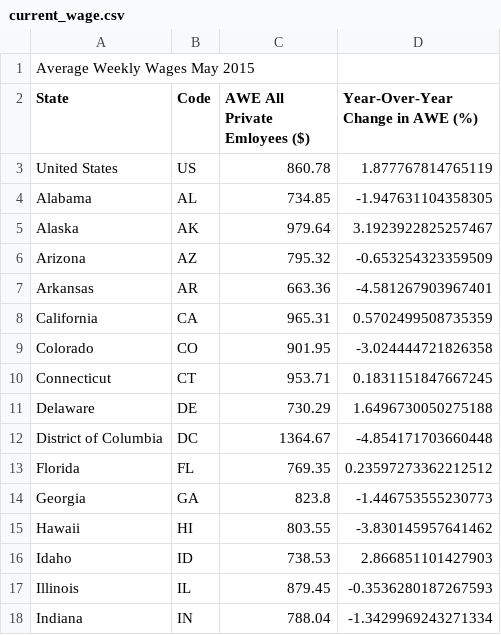
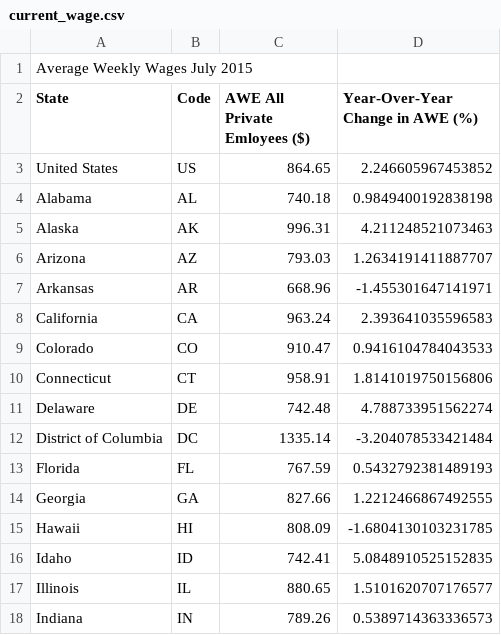
Before and after one commit to UrbanInstitute/state-economic-monitor, a CSV file: data/source/sheets/current_wage.csv, drawn as a sheet; only a part is shown; the diff covers the shown part only.

```diff
--- a/data/source/sheets/current_wage.csv
+++ b/data/source/sheets/current_wage.csv
@@ -1,18 +1,18 @@
-Average Weekly Wages May 2015,,,
+Average Weekly Wages July 2015,,,
 State,Code,AWE All Private Emloyees ($),Year-Over-Year Change in AWE (%)
-United States,US,860.78,1.877767814765119
-Alabama,AL,734.85,-1.947631104358305
-Alaska,AK,979.64,3.1923922825257467
-Arizona,AZ,795.32,-0.653254323359509
-Arkansas,AR,663.36,-4.581267903967401
-California,CA,965.31,0.5702499508735359
-Colorado,CO,901.95,-3.024444721826358
-Connecticut,CT,953.71,0.1831151847667245
-Delaware,DE,730.29,1.6496730050275188
-District of Columbia,DC,1364.67,-4.854171703660448
-Florida,FL,769.35,0.23597273362212512
-Georgia,GA,823.8,-1.446753555230773
-Hawaii,HI,803.55,-3.830145957641462
-Idaho,ID,738.53,2.866851101427903
-Illinois,IL,879.45,-0.3536280187267593
-Indiana,IN,788.04,-1.3429969243271334
+United States,US,864.65,2.246605967453852
+Alabama,AL,740.18,0.9849400192838198
+Alaska,AK,996.31,4.211248521073463
+Arizona,AZ,793.03,1.2634191411887707
+Arkansas,AR,668.96,-1.455301647141971
+California,CA,963.24,2.393641035596583
+Colorado,CO,910.47,0.9416104784043533
+Connecticut,CT,958.91,1.8141019750156806
+Delaware,DE,742.48,4.788733951562274
+District of Columbia,DC,1335.14,-3.204078533421484
+Florida,FL,767.59,0.5432792381489193
+Georgia,GA,827.66,1.2212466867492555
+Hawaii,HI,808.09,-1.6804130103231785
+Idaho,ID,742.41,5.0848910525152835
+Illinois,IL,880.65,1.5101620707176577
+Indiana,IN,789.26,0.5389714363336573
```
Also changed, not shown: 72 edited cells elsewhere in this file, data/source/sheets/current_employment.csv, 5 other files.
